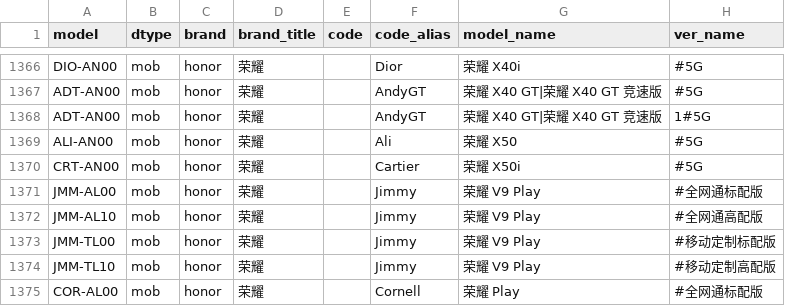
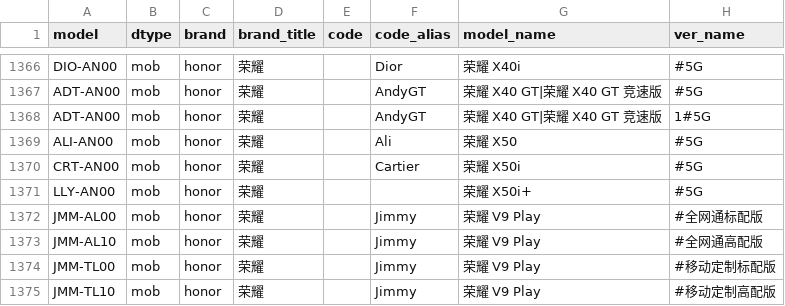
Before and after one commit to KHwang9883/MobileModels, a CSV file: scripts/models.csv, drawn as a sheet; only a part is shown, gaps mark what is left out; the shorter side is filled out with more unchanged rows.

Commit message:
[honor_cn] 新增 荣耀 X50i+

```diff
--- a/scripts/models.csv
+++ b/scripts/models.csv
@@ -1370,2 +1370,3 @@ ALI-AN00,mob,honor,荣耀,,Ali,荣耀 X50,#5G
 CRT-AN00,mob,honor,荣耀,,Cartier,荣耀 X50i,#5G
+LLY-AN00,mob,honor,荣耀,,,荣耀 X50i+,#5G
 JMM-AL00,mob,honor,荣耀,,Jimmy,荣耀 V9 Play,#全网通标配版
```
Also changed, not shown: 2 other files.
